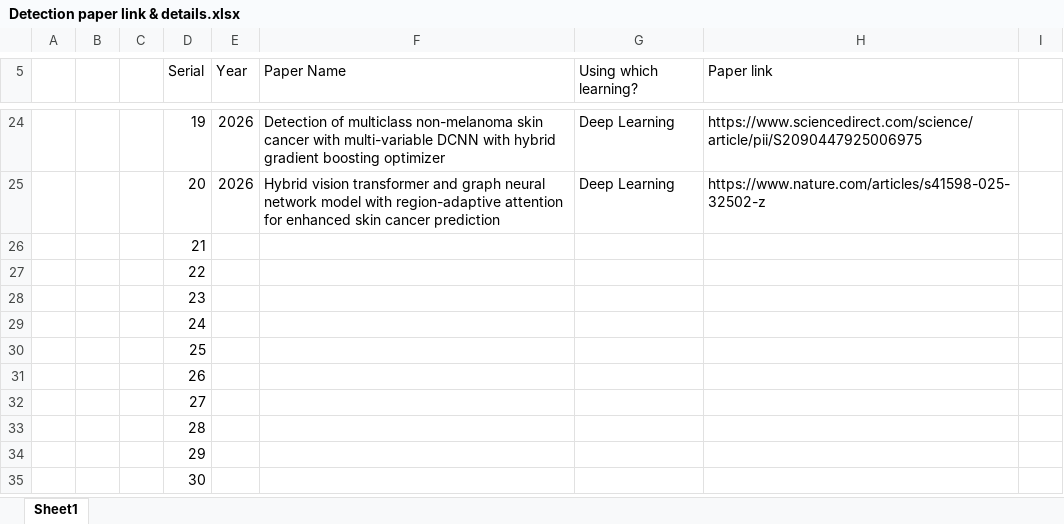
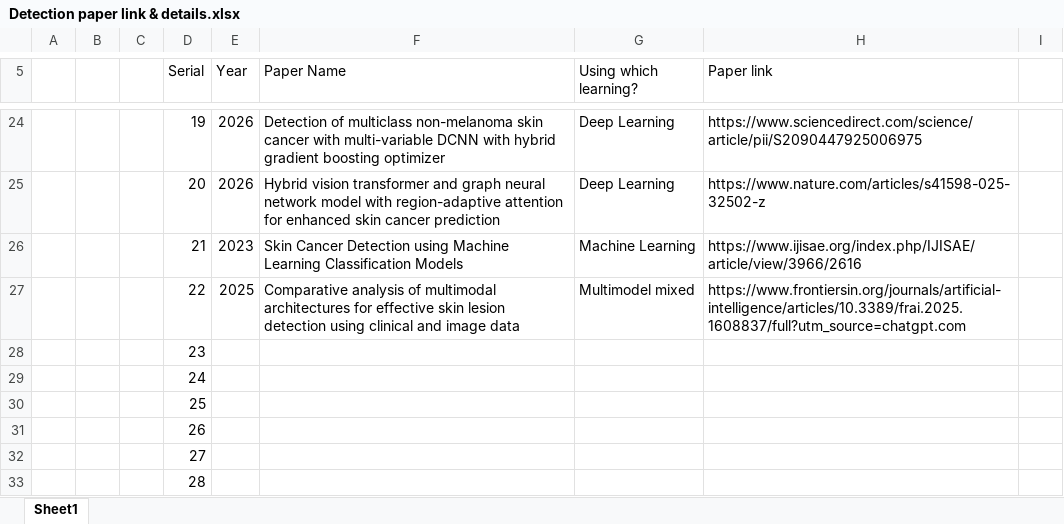
Before and after one commit to Asif-Aman-Jihad/Skin-cancer-papers, an Excel workbook: Detection/Detection paper link & details.xlsx, sheet Sheet1, drawn as a sheet; only a part is shown, gaps mark what is left out; the shorter side is filled out with more unchanged rows; values as stored, in another font and other column widths than the file's, no borders; removed rows and columns are numbered as before the commit, all else as after; the diff names each change by its address in the sheet, - before the commit and + after, or states it on an @@ line.

Commit message:
45 papers downloaded total

```diff
--- a/Detection/Detection paper link & details.xlsx (sheet Sheet1)
+++ b/Detection/Detection paper link & details.xlsx (sheet Sheet1)
-row 26:  |  |  | 21
-row 27:  |  |  | 22
+row 26:  |  |  | 21 | 2023 | Skin Cancer Detection using Machine Learning Classification Models | Machine Learning | https://www.ijisae.org/index.php/IJISAE/article/view/3966/2616
+row 27:  |  |  | 22 | 2025 | Comparative analysis of multimodal architectures for effective skin lesion detection using clinical and image data | Multimodel mixed | https://www.frontiersin.org/journals/artificial-intelligence/articles/10.3389/frai.2025.1608837/full?utm_source=chatgpt.com
```
Also changed, not shown: 26 other files.
